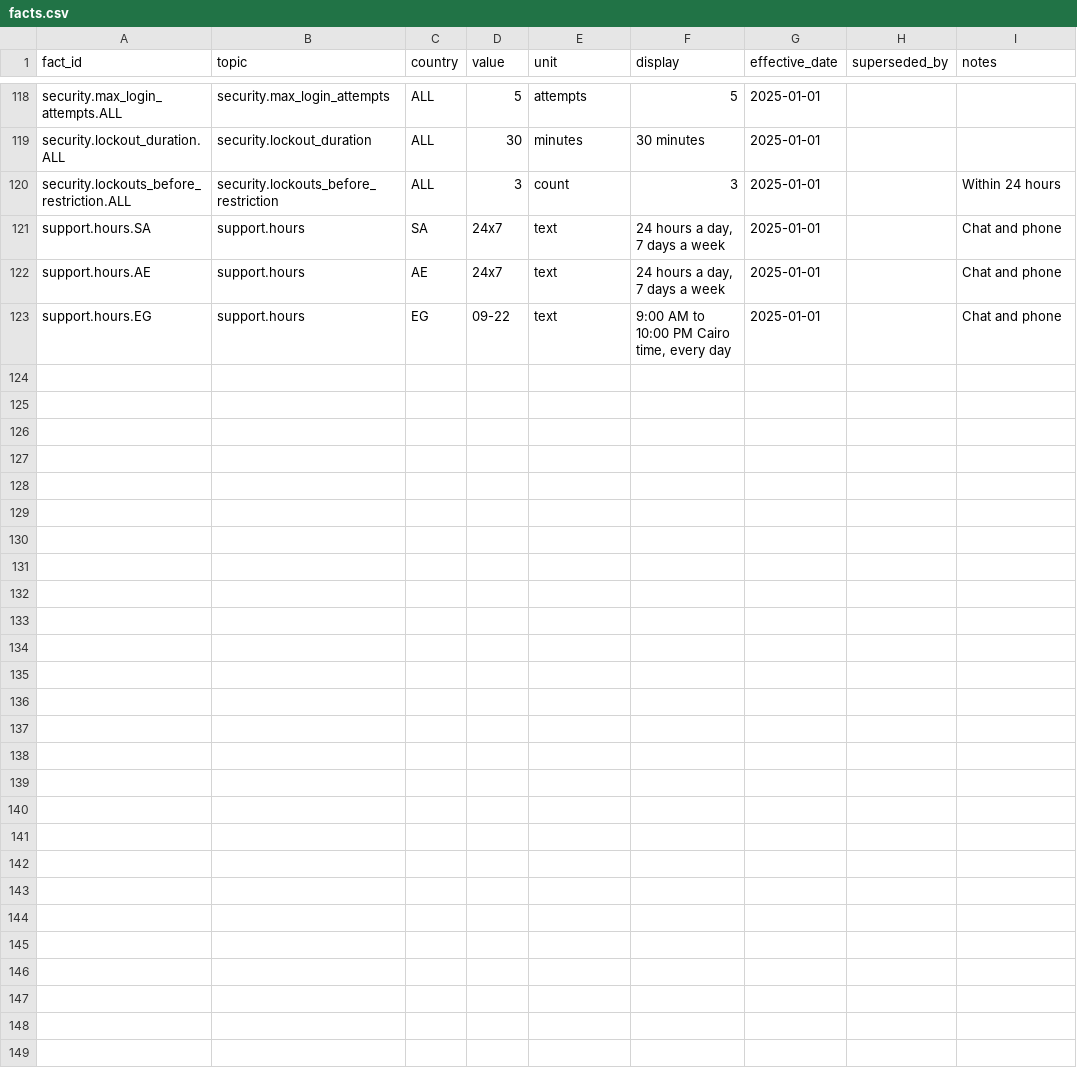
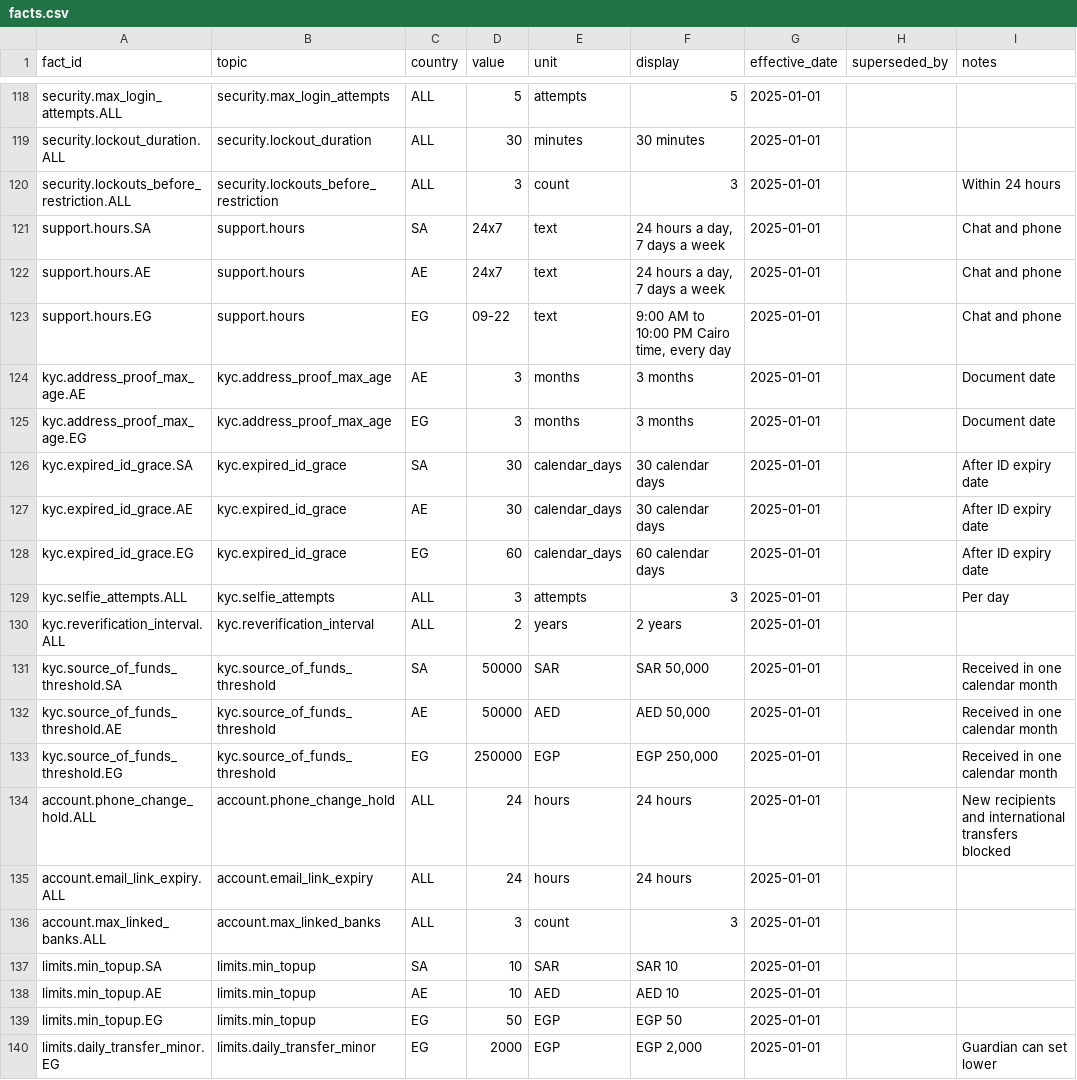
Before and after one commit to ihsanhadhrami/musaid-crosslingual-rag, a CSV file: data/kb/facts.csv, drawn as a sheet; only a part is shown, gaps mark what is left out.

```diff
--- a/data/kb/facts.csv
+++ b/data/kb/facts.csv
@@ -123 +123,18 @@ support.hours.AE,support.hours,AE,24x7,text,"24 hours a day, 7 days a week",2025
 support.hours.EG,support.hours,EG,09-22,text,"9:00 AM to 10:00 PM Cairo time, every day",2025-01-01,,Chat and phone
+kyc.address_proof_max_age.AE,kyc.address_proof_max_age,AE,3,months,3 months,2025-01-01,,Document date
+kyc.address_proof_max_age.EG,kyc.address_proof_max_age,EG,3,months,3 months,2025-01-01,,Document date
+kyc.expired_id_grace.SA,kyc.expired_id_grace,SA,30,calendar_days,30 calendar days,2025-01-01,,After ID expiry date
+kyc.expired_id_grace.AE,kyc.expired_id_grace,AE,30,calendar_days,30 calendar days,2025-01-01,,After ID expiry date
+kyc.expired_id_grace.EG,kyc.expired_id_grace,EG,60,calendar_days,60 calendar days,2025-01-01,,After ID expiry date
+kyc.selfie_attempts.ALL,kyc.selfie_attempts,ALL,3,attempts,3,2025-01-01,,Per day
+kyc.reverification_interval.ALL,kyc.reverification_interval,ALL,2,years,2 years,2025-01-01,,
+kyc.source_of_funds_threshold.SA,kyc.source_of_funds_threshold,SA,50000,SAR,"SAR 50,000",2025-01-01,,Received in one calendar month
+kyc.source_of_funds_threshold.AE,kyc.source_of_funds_threshold,AE,50000,AED,"AED 50,000",2025-01-01,,Received in one calendar month
+kyc.source_of_funds_threshold.EG,kyc.source_of_funds_threshold,EG,250000,EGP,"EGP 250,000",2025-01-01,,Received in one calendar month
+account.phone_change_hold.ALL,account.phone_change_hold,ALL,24,hours,24 hours,2025-01-01,,New recipients and international transfers blocked
+account.email_link_expiry.ALL,account.email_link_expiry,ALL,24,hours,24 hours,2025-01-01,,
+account.max_linked_banks.ALL,account.max_linked_banks,ALL,3,count,3,2025-01-01,,
+limits.min_topup.SA,limits.min_topup,SA,10,SAR,SAR 10,2025-01-01,,
+limits.min_topup.AE,limits.min_topup,AE,10,AED,AED 10,2025-01-01,,
+limits.min_topup.EG,limits.min_topup,EG,50,EGP,EGP 50,2025-01-01,,
+limits.daily_transfer_minor.EG,limits.daily_transfer_minor,EG,2000,EGP,"EGP 2,000",2025-01-01,,Guardian can set lower
```
Also changed, not shown: 30 other files.
